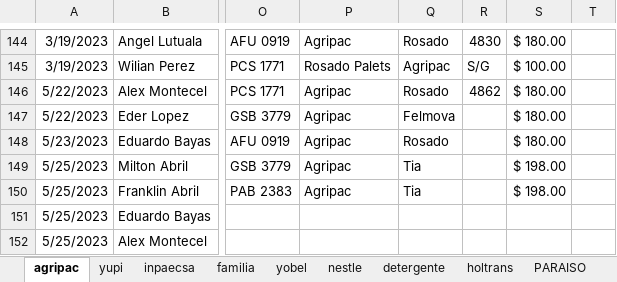
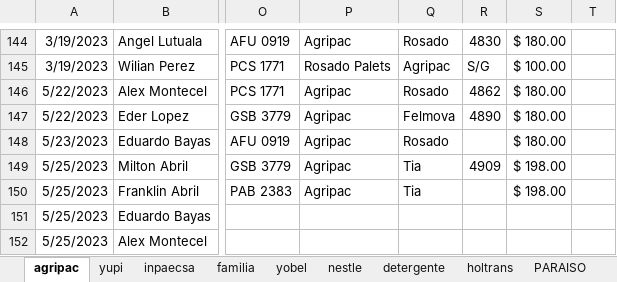
Before and after one commit to ABRILTRANS/OFICINA, an Excel workbook: DOC 2023/Reportes Clientes 2023.xlsx, sheet agripac, drawn as a sheet; only a part is shown, gaps mark what is left out; values as stored, in another font and other column widths than the file's, no borders; the diff names each change by its address in the sheet, - before the commit and + after, or states it on an @@ line.

Commit message:
f5

```diff
--- a/DOC 2023/Reportes Clientes 2023.xlsx (sheet agripac)
+++ b/DOC 2023/Reportes Clientes 2023.xlsx (sheet agripac)
-R147: (empty)
+R147: 4890
-R149: (empty)
+R149: 4909
```
